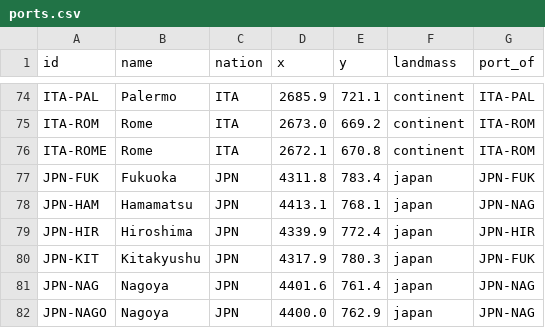
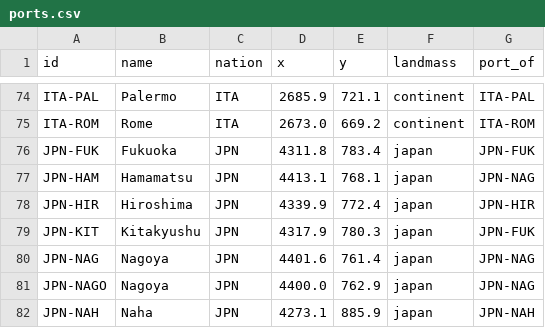
Before and after one commit to Arturstriker3/game-godot, a CSV file: data/definitions/scenario/ports.csv, drawn as a sheet; only a part is shown, gaps mark what is left out; the shorter side is filled out with more unchanged rows; the diff names each change by its address in the sheet, - before the commit and + after, or states it on an @@ line.

```diff
--- a/data/definitions/scenario/ports.csv
+++ b/data/definitions/scenario/ports.csv
-row 76: ITA-ROME | Rome | ITA | 2672.1 | 670.8 | continent | ITA-ROM
```
Also changed, not shown: data/definitions/i18n/i18n.csv, data/definitions/world/out/i18n.csv, 31 other files.
